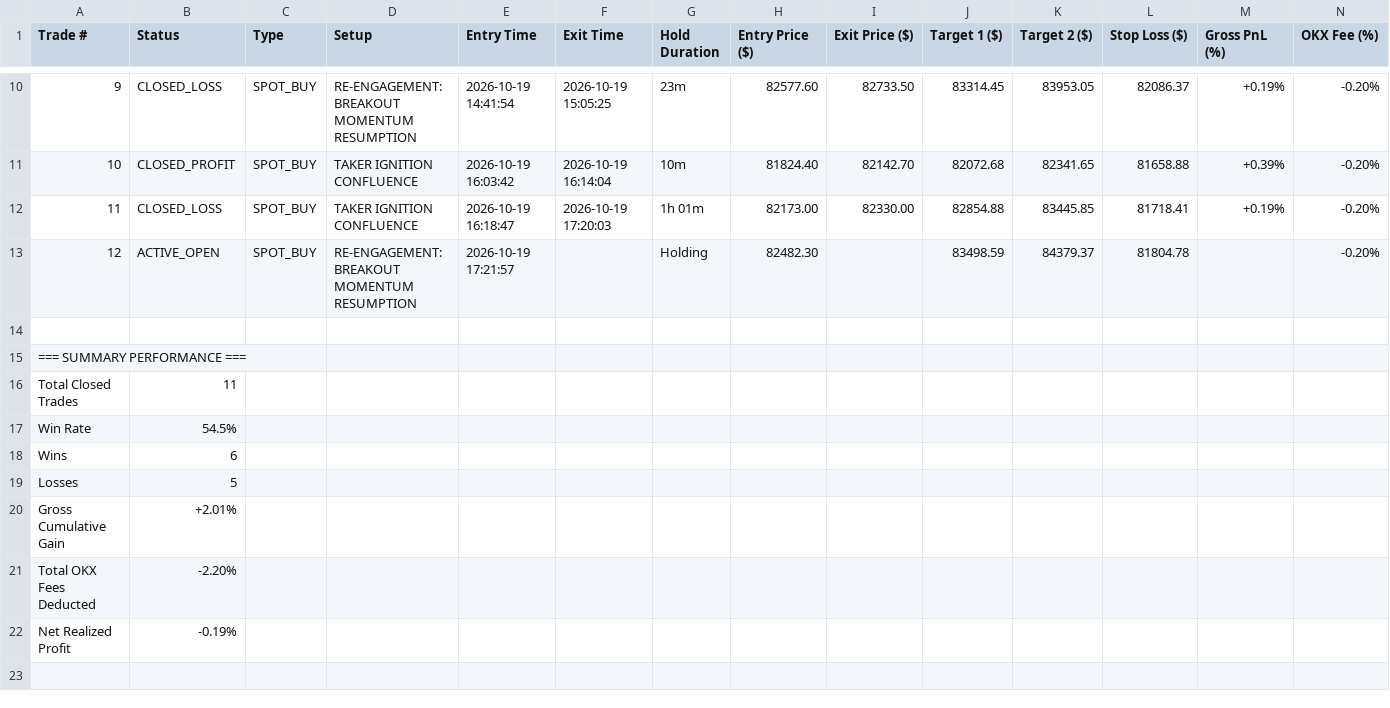
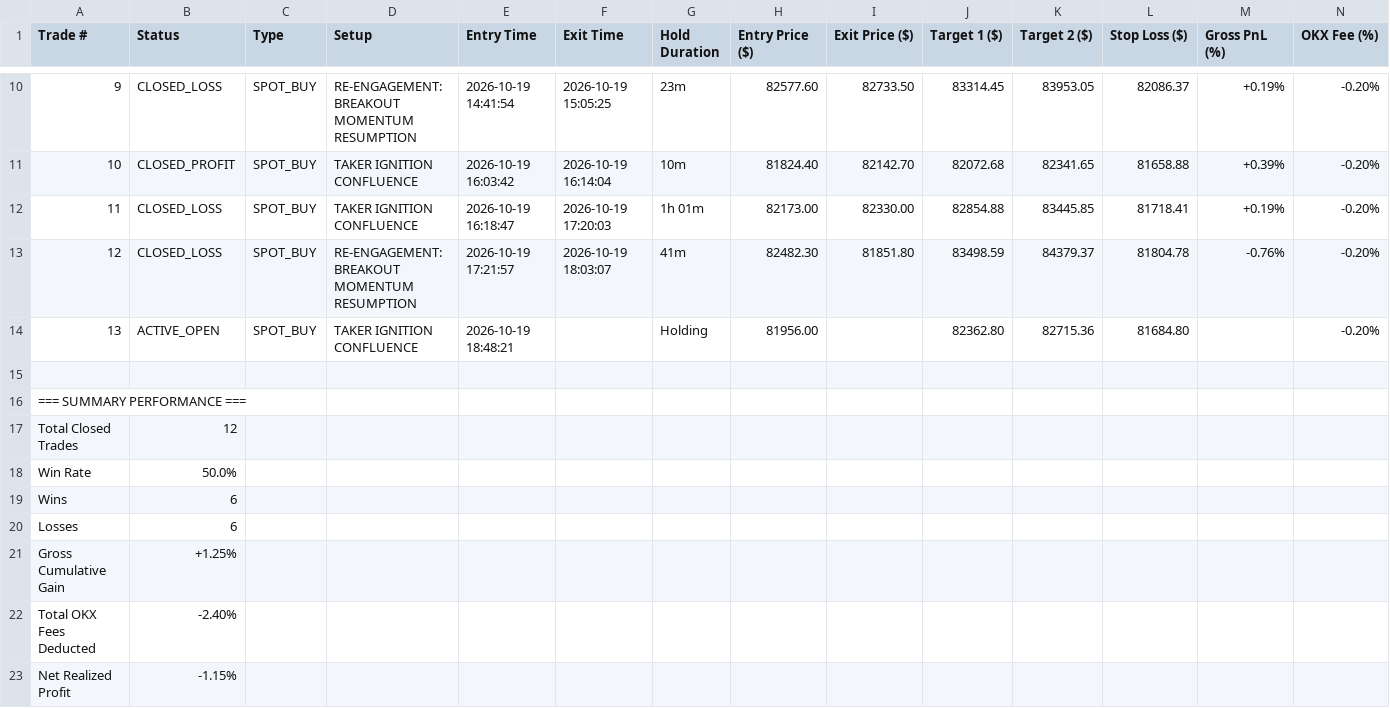
Before and after one commit to aricimi/btctool-2.0, a CSV file: trade_journal.csv, drawn as a sheet; only a part is shown, gaps mark what is left out; addresses are those after the commit; rows hold the shown columns only; the diff names each change by its address in the sheet, - before the commit and + after, or states it on an @@ line.

Commit message:
feat: implement Zebra Bot 100-Screen Real-Time Quant Engine with 5 absorbed mathematical upgrades

```diff
--- a/trade_journal.csv
+++ b/trade_journal.csv
+row 13: 12 | CLOSED_LOSS | SPOT_BUY | RE-ENGAGEMENT: BREAKOUT MOMENTUM RESUMPTION | 2026-10-19 17:21:57 | 2026-10-19 18:03:07 | 41m | 82482.30 | 81851.80 | 83498.59 | 84379.37 | 81804.78 | -0.76% | -0.20%
@@ column A (Trade #) renumbered in row 14 @@
-D14 (Setup): RE-ENGAGEMENT: BREAKOUT MOMENTUM RESUMPTION
+D14 (Setup): TAKER IGNITION CONFLUENCE
-E14 (Entry Time): 2026-10-19 17:21:57
+E14 (Entry Time): 2026-10-19 18:48:21
-H14 (Entry Price ($)): 82482.30
+H14 (Entry Price ($)): 81956.00
-J14 (Target 1 ($)): 83498.59
+J14 (Target 1 ($)): 82362.80
-K14 (Target 2 ($)): 84379.37
+K14 (Target 2 ($)): 82715.36
-L14 (Stop Loss ($)): 81804.78
+L14 (Stop Loss ($)): 81684.80
-B17 (Status): 11
+B17 (Status): 12
-B18 (Status): 54.5%
+B18 (Status): 50.0%
-B20 (Status): 5
+B20 (Status): 6
-B21 (Status): +2.01%
+B21 (Status): +1.25%
-B22 (Status): -2.20%
+B22 (Status): -2.40%
-B23 (Status): -0.19%
+B23 (Status): -1.15%
```
Also changed, not shown: 9 other files.
